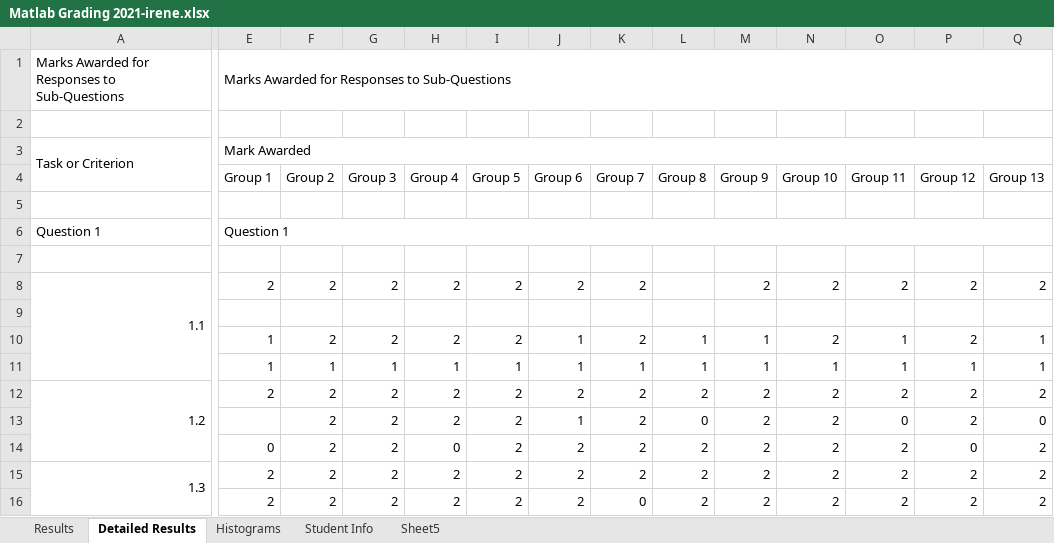
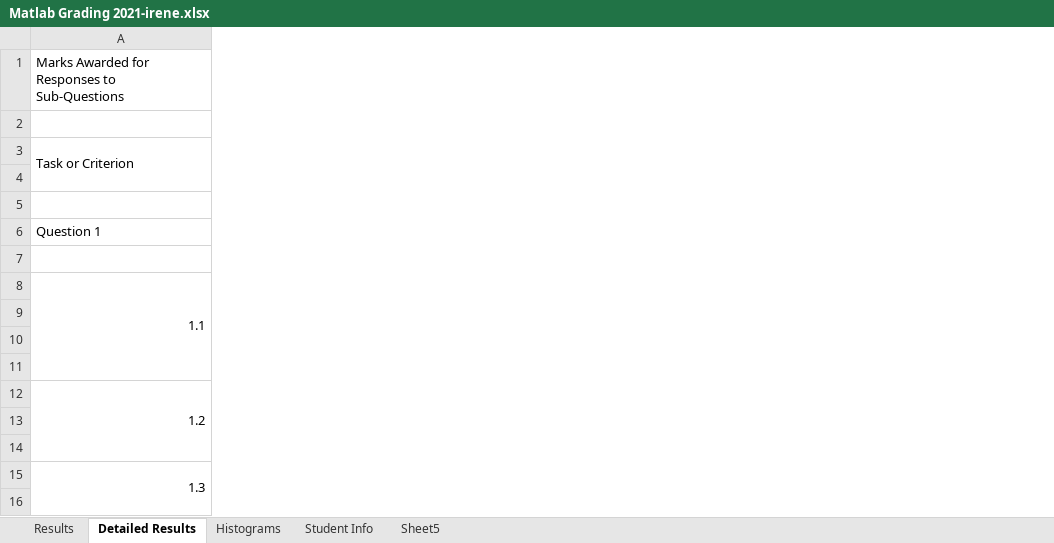
Before and after one commit to irenebosque/KBCS-Practical-Assignment, an Excel workbook: Matlab Grading 2021-irene.xlsx, sheet Detailed Results, drawn as a sheet; only a part is shown, gaps mark what is left out; values as stored, in another font and other column widths than the file's, no cell formats; removed rows and columns are numbered as before the commit, all else as after; the diff covers the shown part only; the diff names each change by its address in the sheet, - before the commit and + after, or states it on an @@ line.

```diff
--- a/Matlab Grading 2021-irene.xlsx (sheet Detailed Results)
+++ b/Matlab Grading 2021-irene.xlsx (sheet Detailed Results)
@@ column E (Group 1) hidden, rows 1-3: Marks Awarded for Responses to Sub-Questions |  | Mark Awarded; rows 6-16: Question 1 |  | 2 |  | 1 | 1 | 2 |  | 0 | 2 | 2 @@
@@ column F (Group 2) hidden, rows 8-16: 2 |  | 2 | 1 | 2 | 2 | 2 | 2 | 2 @@
@@ column G (Group 3) hidden, rows 8-16: 2 |  | 2 | 1 | 2 | 2 | 2 | 2 | 2 @@
@@ column H (Group 4) hidden, rows 8-16: 2 |  | 2 | 1 | 2 | 2 | 0 | 2 | 2 @@
@@ column I (Group 5) hidden, rows 8-16: 2 |  | 2 | 1 | 2 | 2 | 2 | 2 | 2 @@
@@ column J (Group 6) hidden, rows 8-16: 2 |  | 1 | 1 | 2 | 1 | 2 | 2 | 2 @@
@@ column K (Group 7) hidden, rows 8-16: 2 |  | 2 | 1 | 2 | 2 | 2 | 2 | 0 @@
@@ column L (Group 8) hidden, rows 10-16: 1 | 1 | 2 | 0 | 2 | 2 | 2 @@
@@ column M (Group 9) hidden, rows 8-16: 2 |  | 1 | 1 | 2 | 2 | 2 | 2 | 2 @@
@@ column N (Group 10) hidden, rows 8-16: 2 |  | 2 | 1 | 2 | 2 | 2 | 2 | 2 @@
@@ column O (Group 11) hidden, rows 8-16: 2 |  | 1 | 1 | 2 | 0 | 2 | 2 | 2 @@
@@ column P (Group 12) hidden, rows 8-16: 2 |  | 2 | 1 | 2 | 2 | 0 | 2 | 2 @@
@@ column Q (Group 13) hidden, rows 8-16: 2 |  | 1 | 1 | 2 | 0 | 2 | 2 | 2 @@
```
Also changed, not shown: 24 added rows, 9 removed columns and 66 edited cells elsewhere in this sheet, sheet Results, sheet Sheet5, sheet Histograms, cell formats, hidden cells, charts or pictures.
